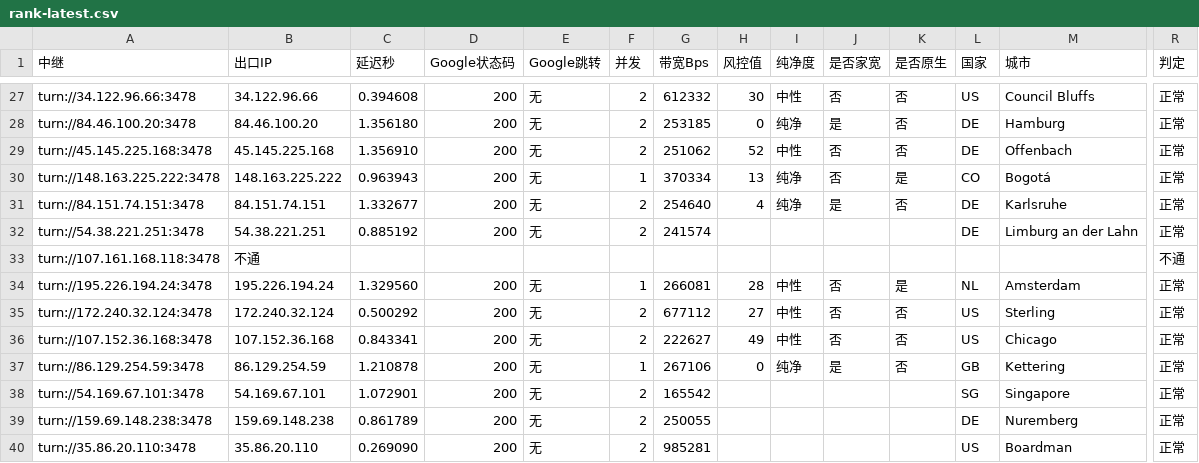
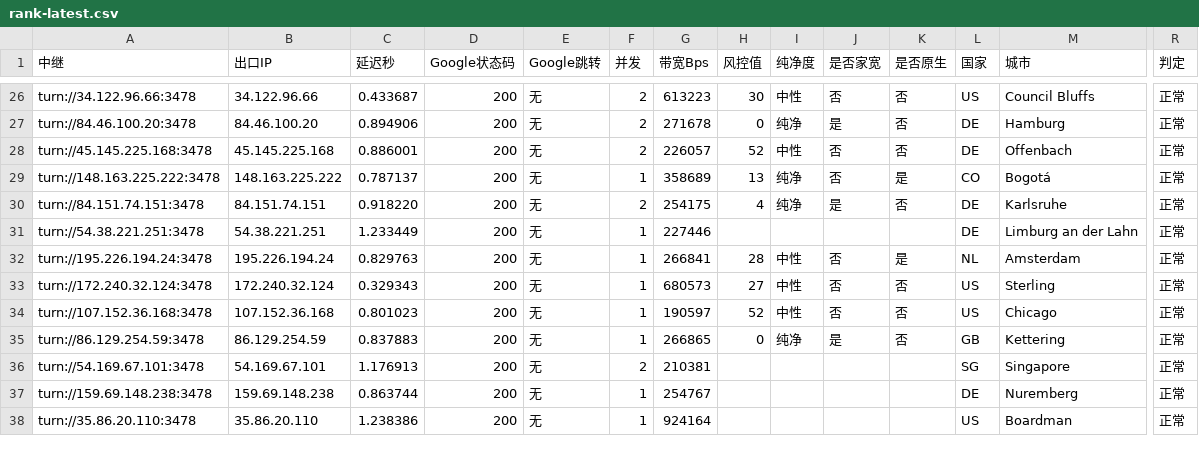
Before and after one commit to lc69282940/gh-turnrank, a CSV file: rank/rank-latest.csv, drawn as a sheet; only a part is shown, gaps mark what is left out; removed rows and columns are numbered as before the commit, all else as after; rows hold the shown columns only; the diff covers the shown part only; the diff names each change by its address in the sheet, - before the commit and + after, or states it on an @@ line.

```diff
--- a/rank/rank-latest.csv
+++ b/rank/rank-latest.csv
-C26 (延迟秒): 0.394608
+C26 (延迟秒): 0.433687
-G26 (带宽Bps): 612332
+G26 (带宽Bps): 613223
-C27 (延迟秒): 1.356180
+C27 (延迟秒): 0.894906
-G27 (带宽Bps): 253185
+G27 (带宽Bps): 271678
-C28 (延迟秒): 1.356910
+C28 (延迟秒): 0.886001
-G28 (带宽Bps): 251062
+G28 (带宽Bps): 226057
-C29 (延迟秒): 0.963943
+C29 (延迟秒): 0.787137
-G29 (带宽Bps): 370334
+G29 (带宽Bps): 358689
-C30 (延迟秒): 1.332677
+C30 (延迟秒): 0.918220
-G30 (带宽Bps): 254640
+G30 (带宽Bps): 254175
-C31 (延迟秒): 0.885192
+C31 (延迟秒): 1.233449
-F31 (并发): 2
+F31 (并发): 1
-G31 (带宽Bps): 241574
+G31 (带宽Bps): 227446
-row 33: turn://107.161.168.118:3478 | 不通 |  |  |  |  |  |  |  |  |  |  |  | 不通
-C32 (延迟秒): 1.329560
+C32 (延迟秒): 0.829763
-G32 (带宽Bps): 266081
+G32 (带宽Bps): 266841
-C33 (延迟秒): 0.500292
+C33 (延迟秒): 0.329343
-F33:F34 (并发): 2
+F33:F34 (并发): 1
-G33 (带宽Bps): 677112
+G33 (带宽Bps): 680573
-C34 (延迟秒): 0.843341
+C34 (延迟秒): 0.801023
-G34 (带宽Bps): 222627
+G34 (带宽Bps): 190597
-H34 (风控值): 49
+H34 (风控值): 52
-C35 (延迟秒): 1.210878
+C35 (延迟秒): 0.837883
-G35 (带宽Bps): 267106
+G35 (带宽Bps): 266865
-C36 (延迟秒): 1.072901
+C36 (延迟秒): 1.176913
-G36 (带宽Bps): 165542
+G36 (带宽Bps): 210381
-C37 (延迟秒): 0.861789
+C37 (延迟秒): 0.863744
-F37:F38 (并发): 2
+F37:F38 (并发): 1
-G37 (带宽Bps): 250055
+G37 (带宽Bps): 254767
-C38 (延迟秒): 0.269090
+C38 (延迟秒): 1.238386
-G38 (带宽Bps): 985281
+G38 (带宽Bps): 924164
```
Also changed, not shown: 1 added row, 1 removed row and 67 edited cells elsewhere in this file.
